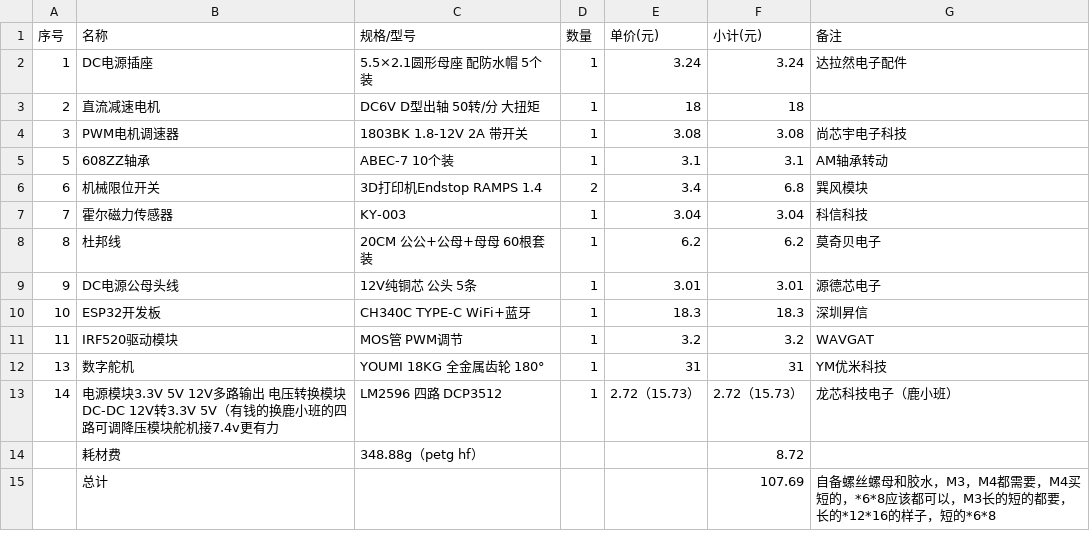
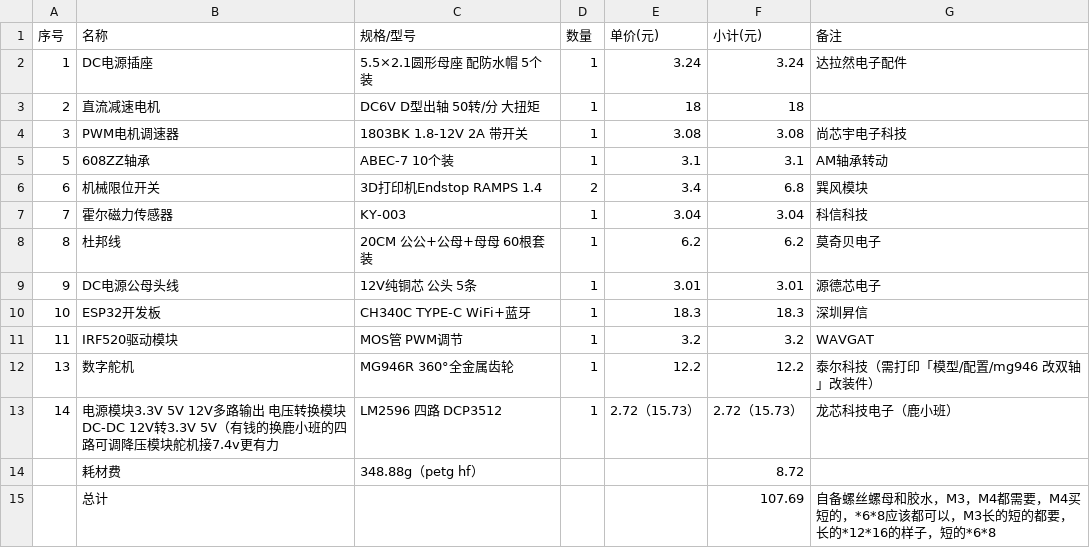
Before and after one commit to jindavid1000/iWinder, a CSV file: BOM/BOM（单电机）.csv, drawn as a sheet.

```diff
--- a/BOM/BOM（单电机）.csv
+++ b/BOM/BOM（单电机）.csv
@@ -11,3 +11,3 @@
 11,IRF520驱动模块,MOS管 PWM调节,1,3.2,3.2,WAVGAT
-13,数字舵机,YOUMI 18KG 全金属齿轮 180°,1,31,31,YM优米科技
+13,数字舵机,MG946R 360°全金属齿轮,1,12.2,12.2,泰尔科技（需打印「模型/配置/mg946 改双轴」改装件）
 14,电源模块3.3V 5V 12V多路输出 电压转换模块 DC-DC 12V转3.3V 5V（有钱的换鹿小班的四路可调降压模块舵机接7.4v更有力,LM2596 四路 DCP3512,1,2.72（15.73）,2.72（15.73）,龙芯科技电子（鹿小班）
```
Also changed, not shown: BOM/BOM（双电机）.csv, BOM/BOM（手摇:电钻).csv, 6 other files.
